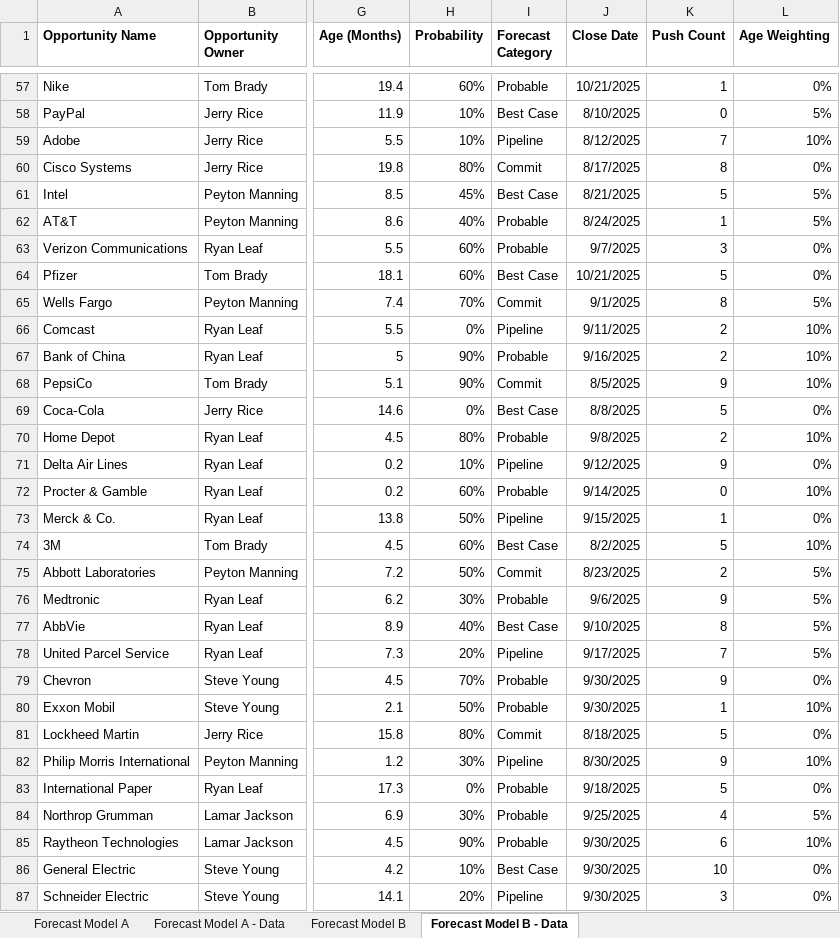
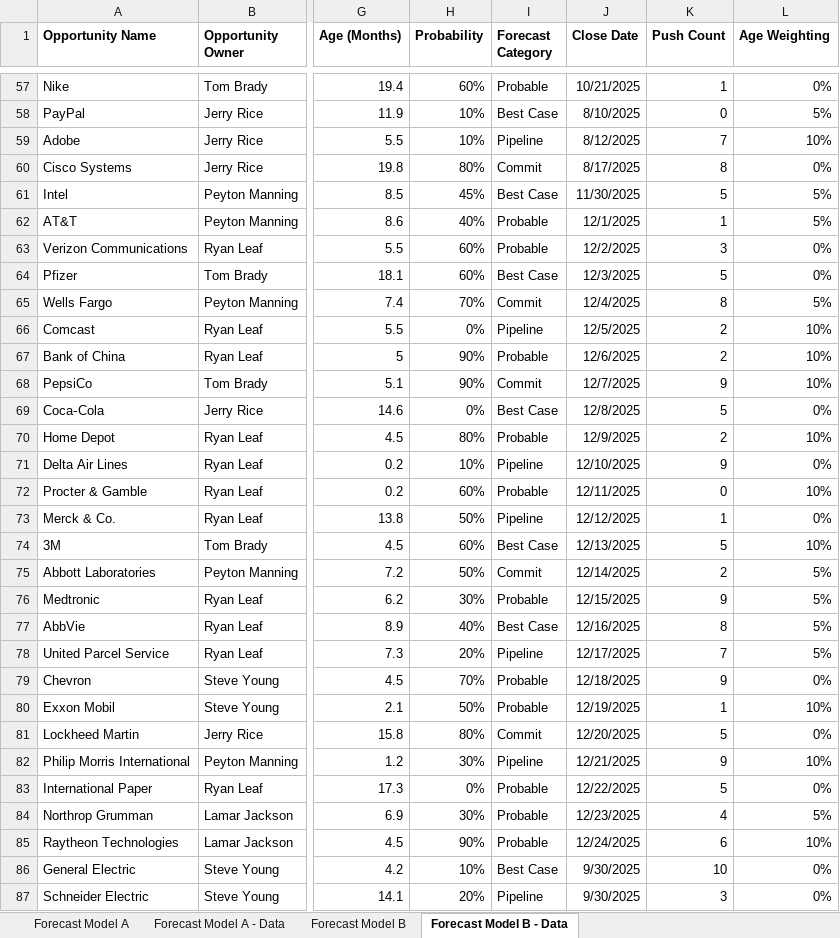
Before and after one commit to jamesasmith84/CoachHub_Forecast, an Excel workbook: CoachHub Case Study_Forecast Example.xlsx, sheet Forecast Model B - Data, drawn as a sheet; only a part is shown, gaps mark what is left out; values as stored, in another font and other column widths than the file's, no borders; conditional formats not drawn; the diff covers the shown part only; the diff names each change by its address in the sheet, - before the commit and + after, or states it on an @@ line.

```diff
--- a/CoachHub Case Study_Forecast Example.xlsx (sheet Forecast Model B - Data)
+++ b/CoachHub Case Study_Forecast Example.xlsx (sheet Forecast Model B - Data)
-J61 (Close Date): 8/21/2025
+J61 (Close Date): 11/30/2025
-J62 (Close Date): 8/24/2025
+J62 (Close Date): 12/1/2025
-J63 (Close Date): 9/7/2025
+J63 (Close Date): 12/2/2025
-J64 (Close Date): 10/21/2025
+J64 (Close Date): 12/3/2025
-J65 (Close Date): 9/1/2025
+J65 (Close Date): 12/4/2025
-J66 (Close Date): 9/11/2025
+J66 (Close Date): 12/5/2025
-J67 (Close Date): 9/16/2025
+J67 (Close Date): 12/6/2025
-J68 (Close Date): 8/5/2025
+J68 (Close Date): 12/7/2025
-J69 (Close Date): 8/8/2025
+J69 (Close Date): 12/8/2025
-J70 (Close Date): 9/8/2025
+J70 (Close Date): 12/9/2025
-J71 (Close Date): 9/12/2025
+J71 (Close Date): 12/10/2025
-J72 (Close Date): 9/14/2025
+J72 (Close Date): 12/11/2025
-J73 (Close Date): 9/15/2025
+J73 (Close Date): 12/12/2025
-J74 (Close Date): 8/2/2025
+J74 (Close Date): 12/13/2025
-J75 (Close Date): 8/23/2025
+J75 (Close Date): 12/14/2025
-J76 (Close Date): 9/6/2025
+J76 (Close Date): 12/15/2025
-J77 (Close Date): 9/10/2025
+J77 (Close Date): 12/16/2025
-J78 (Close Date): 9/17/2025
+J78 (Close Date): 12/17/2025
-J79 (Close Date): 9/30/2025
+J79 (Close Date): 12/18/2025
-J80 (Close Date): 9/30/2025
+J80 (Close Date): 12/19/2025
-J81 (Close Date): 8/18/2025
+J81 (Close Date): 12/20/2025
-J82 (Close Date): 8/30/2025
+J82 (Close Date): 12/21/2025
-J83 (Close Date): 9/18/2025
+J83 (Close Date): 12/22/2025
-J84 (Close Date): 9/25/2025
+J84 (Close Date): 12/23/2025
-J85 (Close Date): 9/30/2025
+J85 (Close Date): 12/24/2025
```
Also changed, not shown: 25 edited cells elsewhere in this sheet, sheet Forecast Model A - Data, 1 other file.
